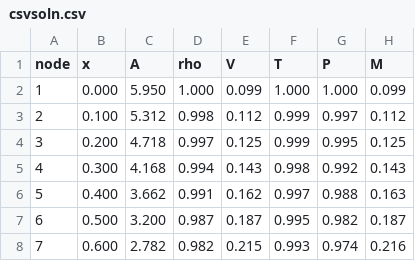
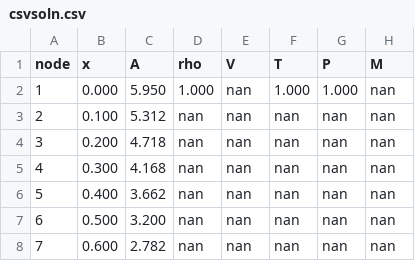
Before and after one commit to aflynt/q1dcons, a CSV file: csvsoln.csv, drawn as a sheet; only a part is shown; the diff covers the shown part only.

```diff
--- a/csvsoln.csv
+++ b/csvsoln.csv
@@ -1,8 +1,8 @@
 node,       x,       A,     rho,       V,       T,       P,       M
-   1,   0.000,   5.950,   1.000,   0.099,   1.000,   1.000,   0.099
-   2,   0.100,   5.312,   0.998,   0.112,   0.999,   0.997,   0.112
-   3,   0.200,   4.718,   0.997,   0.125,   0.999,   0.995,   0.125
-   4,   0.300,   4.168,   0.994,   0.143,   0.998,   0.992,   0.143
-   5,   0.400,   3.662,   0.991,   0.162,   0.997,   0.988,   0.163
-   6,   0.500,   3.200,   0.987,   0.187,   0.995,   0.982,   0.187
-   7,   0.600,   2.782,   0.982,   0.215,   0.993,   0.974,   0.216
+   1,   0.000,   5.950,   1.000,     nan,   1.000,   1.000,     nan
+   2,   0.100,   5.312,     nan,     nan,     nan,     nan,     nan
+   3,   0.200,   4.718,     nan,     nan,     nan,     nan,     nan
+   4,   0.300,   4.168,     nan,     nan,     nan,     nan,     nan
+   5,   0.400,   3.662,     nan,     nan,     nan,     nan,     nan
+   6,   0.500,   3.200,     nan,     nan,     nan,     nan,     nan
+   7,   0.600,   2.782,     nan,     nan,     nan,     nan,     nan
```
Also changed, not shown: 135 edited cells elsewhere in this file, 3 other files.
